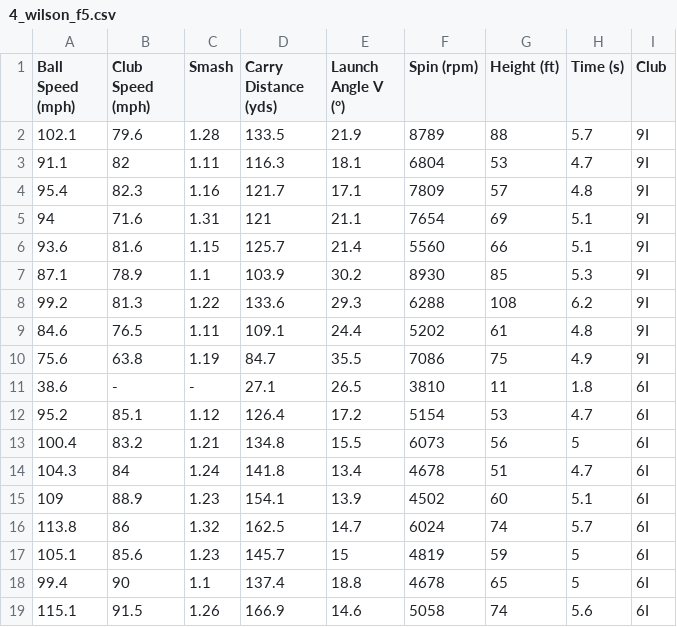
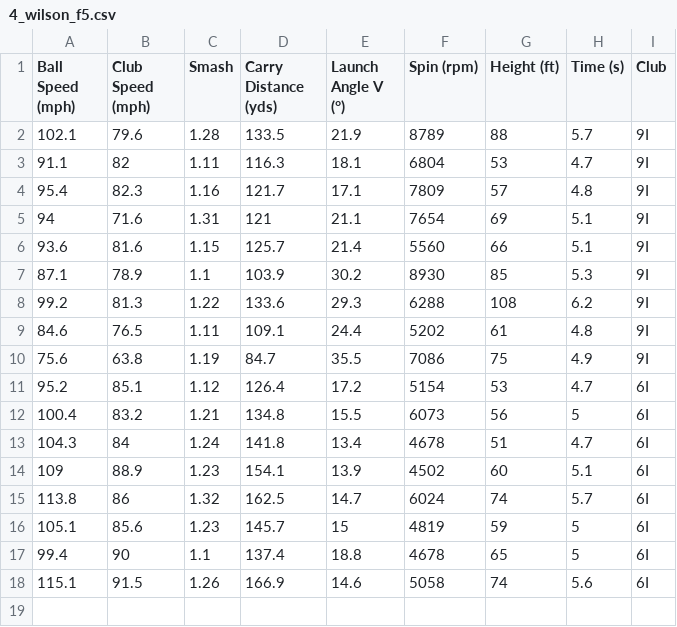
Before and after one commit to sghill/golf, a CSV file: range/2018-07-12/4_wilson_f5.csv, drawn as a sheet; the diff names each change by its address in the sheet, - before the commit and + after, or states it on an @@ line.

Commit message:
Throw out partial data

```diff
--- a/range/2018-07-12/4_wilson_f5.csv
+++ b/range/2018-07-12/4_wilson_f5.csv
-row 11: 38.6 | - | - | 27.1 | 26.5 | 3810 | 11 | 1.8 | 6I
```
